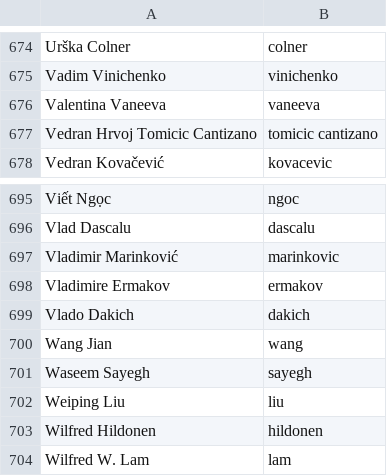
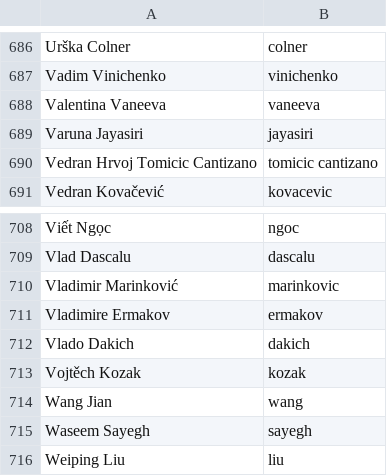
Before and after one commit to twse/random-stuff, a CSV file: names.csv, drawn as a sheet; only a part is shown, gaps mark what is left out; the shorter side is filled out with more unchanged rows; the diff covers the shown part only; the diff names each change by its address in the sheet, - before the commit and + after, or states it on an @@ line.

```diff
--- a/names.csv
+++ b/names.csv
+row 689: Varuna Jayasiri | jayasiri
+row 713: Vojtěch Kozak | kozak
```
Also changed, not shown: 12 added rows elsewhere in this file.
